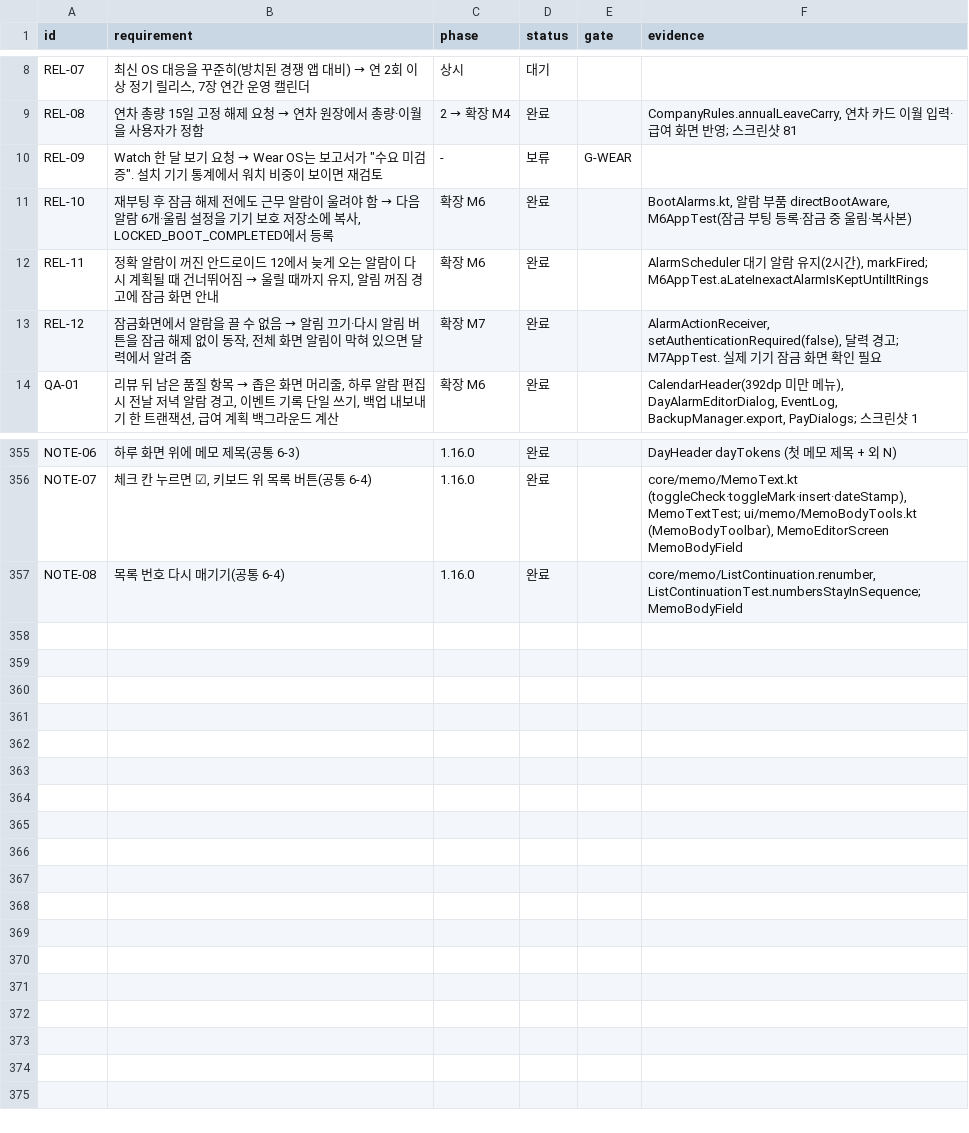
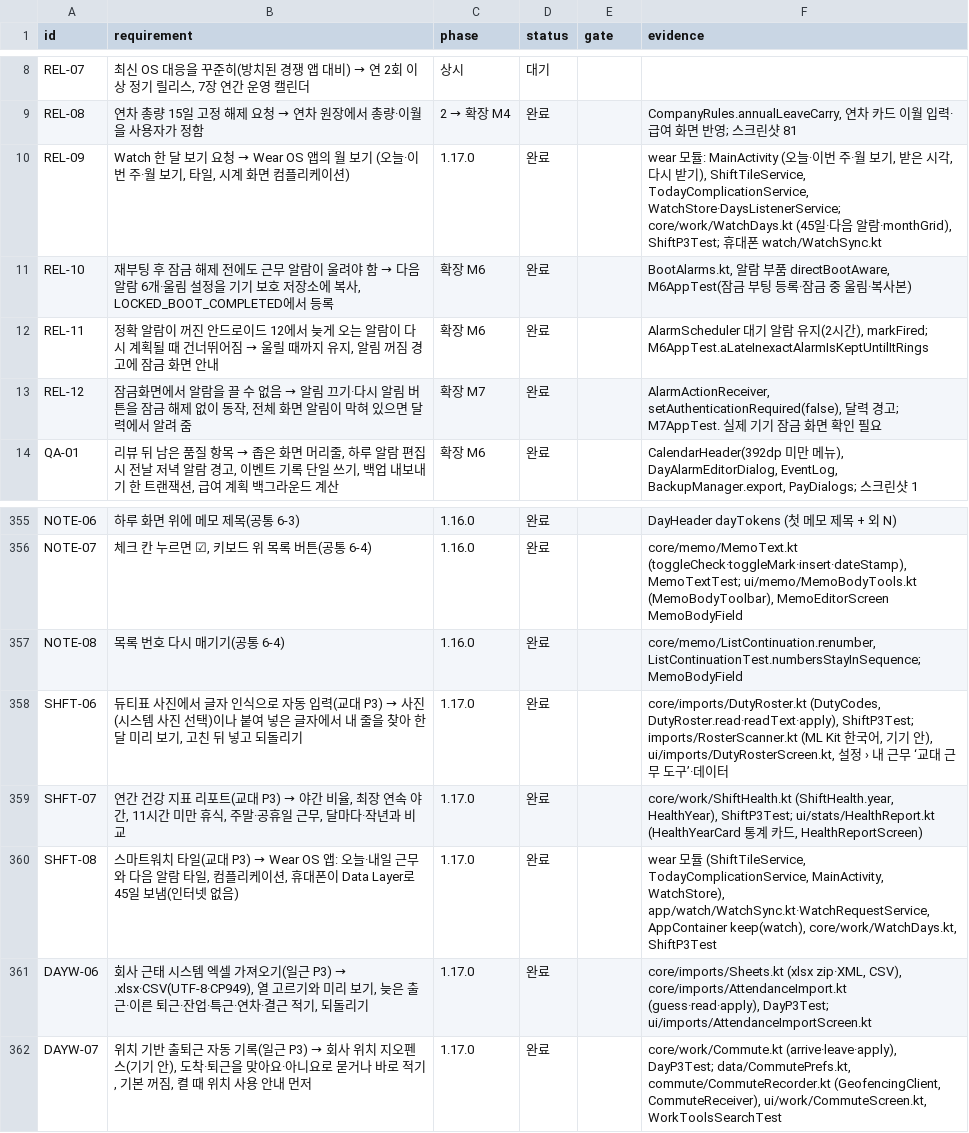
Before and after one commit to YWJMoney/-, a CSV file: shift-calendar-app/docs/tracker.csv, drawn as a sheet; only a part is shown, gaps mark what is left out.

```diff
--- a/shift-calendar-app/docs/tracker.csv
+++ b/shift-calendar-app/docs/tracker.csv
@@ -9,3 +9,3 @@ REL-07,"최신 OS 대응을 꾸준히(방치된 경쟁 앱 대비) → 연 2회
 REL-08,연차 총량 15일 고정 해제 요청 → 연차 원장에서 총량·이월을 사용자가 정함,2 → 확장 M4,완료,,"CompanyRules.annualLeaveCarry, 연차 카드 이월 입력·급여 화면 반영; 스크린샷 81"
-REL-09,"Watch 한 달 보기 요청 → Wear OS는 보고서가 ""수요 미검증"". 설치 기기 통계에서 워치 비중이 보이면 재검토",-,보류,G-WEAR,
+REL-09,"Watch 한 달 보기 요청 → Wear OS 앱의 월 보기 (오늘·이번 주·월 보기, 타일, 시계 화면 컴플리케이션)",1.17.0,완료,,"wear 모듈: MainActivity (오늘·이번 주·월 보기, 받은 시각, 다시 받기), ShiftTileService, TodayComplicationService, WatchStore·DaysListenerService; core/work/WatchDays.kt (45일·다음 알람·monthGrid), ShiftP3Test; 휴대폰 watch/WatchSync.kt"
 REL-10,"재부팅 후 잠금 해제 전에도 근무 알람이 울려야 함 → 다음 알람 6개·울림 설정을 기기 보호 저장소에 복사, LOCKED_BOOT_COMPLETED에서 등록",확장 M6,완료,,"BootAlarms.kt, 알람 부품 directBootAware, M6AppTest(잠금 부팅 등록·잠금 중 울림·복사본)"
@@ -357 +357,6 @@ NOTE-07,"체크 칸 누르면 ☑, 키보드 위 목록 버튼(공통 6-4)",1.16
 NOTE-08,목록 번호 다시 매기기(공통 6-4),1.16.0,완료,,"core/memo/ListContinuation.renumber, ListContinuationTest.numbersStayInSequence; MemoBodyField"
+SHFT-06,"듀티표 사진에서 글자 인식으로 자동 입력(교대 P3) → 사진(시스템 사진 선택)이나 붙여 넣은 글자에서 내 줄을 찾아 한 달 미리 보기, 고친 뒤 넣고 되돌리기",1.17.0,완료,,"core/imports/DutyRoster.kt (DutyCodes, DutyRoster.read·readText·apply), ShiftP3Test; imports/RosterScanner.kt (ML Kit 한국어, 기기 안), ui/imports/DutyRosterScreen.kt, 설정 › 내 근무 ‘교대 근무 도구’·데이터"
+SHFT-07,"연간 건강 지표 리포트(교대 P3) → 야간 비율, 최장 연속 야간, 11시간 미만 휴식, 주말·공휴일 근무, 달마다·작년과 비교",1.17.0,완료,,"core/work/ShiftHealth.kt (ShiftHealth.year, HealthYear), ShiftP3Test; ui/stats/HealthReport.kt (HealthYearCard 통계 카드, HealthReportScreen)"
+SHFT-08,"스마트워치 타일(교대 P3) → Wear OS 앱: 오늘·내일 근무와 다음 알람 타일, 컴플리케이션, 휴대폰이 Data Layer로 45일 보냄(인터넷 없음)",1.17.0,완료,,"wear 모듈 (ShiftTileService, TodayComplicationService, MainActivity, WatchStore), app/watch/WatchSync.kt·WatchRequestService, AppContainer keep(watch), core/work/WatchDays.kt, ShiftP3Test"
+DAYW-06,"회사 근태 시스템 엑셀 가져오기(일근 P3) → .xlsx·CSV(UTF-8·CP949), 열 고르기와 미리 보기, 늦은 출근·이른 퇴근·잔업·특근·연차·결근 적기, 되돌리기",1.17.0,완료,,"core/imports/Sheets.kt (xlsx zip·XML, CSV), core/imports/AttendanceImport.kt (guess·read·apply), DayP3Test; ui/imports/AttendanceImportScreen.kt"
+DAYW-07,"위치 기반 출퇴근 자동 기록(일근 P3) → 회사 위치 지오펜스(기기 안), 도착·퇴근을 맞아요·아니요로 묻거나 바로 적기, 기본 꺼짐, 켤 때 위치 사용 안내 먼저",1.17.0,완료,,"core/work/Commute.kt (arrive·leave·apply), DayP3Test; data/CommutePrefs.kt, commute/CommuteRecorder.kt (GeofencingClient, CommuteReceiver), ui/work/CommuteScreen.kt, WorkToolsSearchTest"
```
Also changed, not shown: 36 other files.
